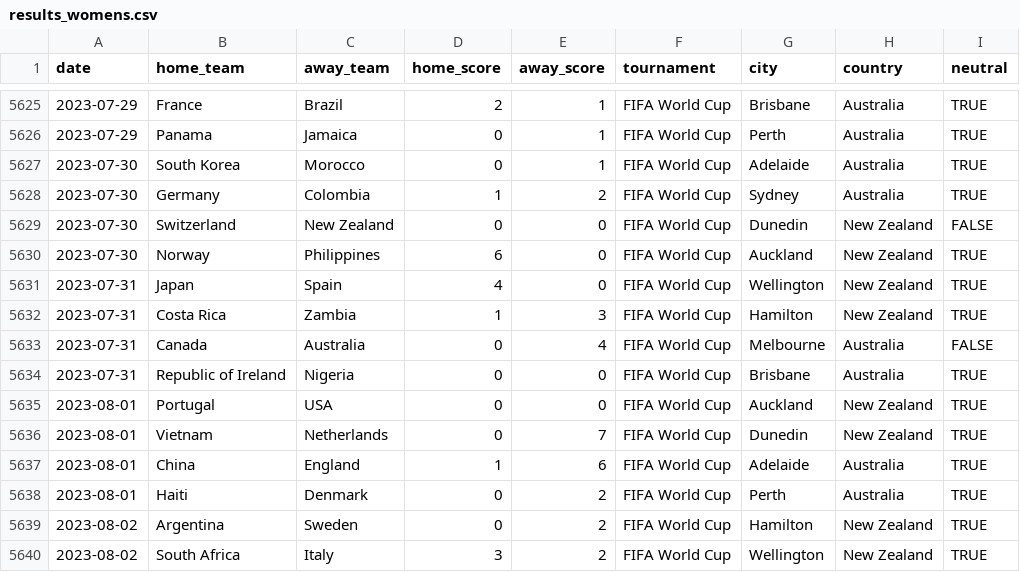
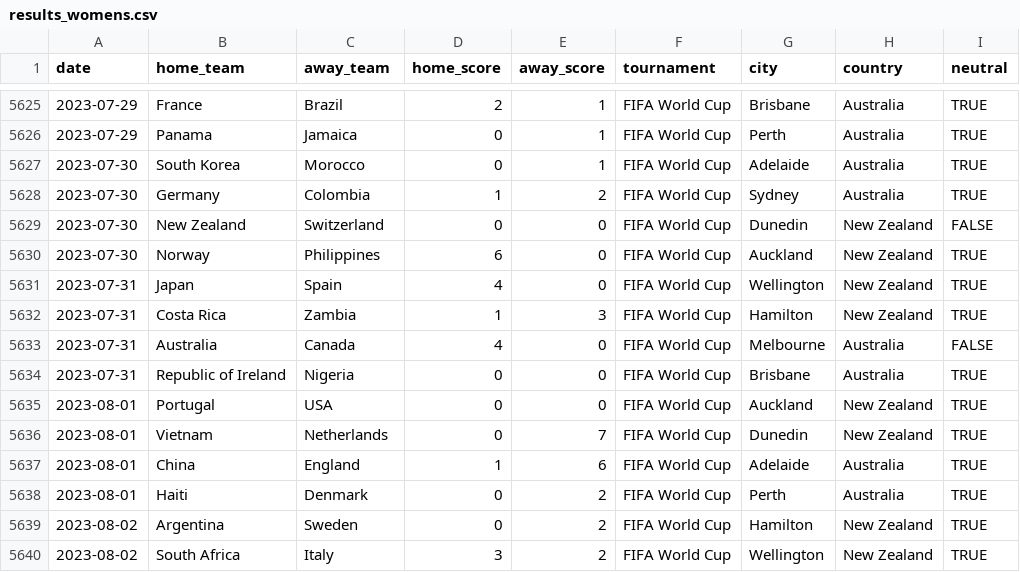
Before and after one commit to alan-turing-institute/FootballTournamentPrediction, a CSV file: wcpredictor/data/results_womens.csv, drawn as a sheet; only a part is shown, gaps mark what is left out.

Commit message:
make sure Aus and NZL are home teams for this WC results

```diff
--- a/wcpredictor/data/results_womens.csv
+++ b/wcpredictor/data/results_womens.csv
@@ -5628,3 +5628,3 @@ date,home_team,away_team,home_score,away_score,tournament,city,country,neutral
 2023-07-30,Germany,Colombia,1,2,FIFA World Cup,Sydney,Australia,TRUE
-2023-07-30,Switzerland,New Zealand,0,0,FIFA World Cup,Dunedin,New Zealand,FALSE
+2023-07-30,New Zealand,Switzerland,0,0,FIFA World Cup,Dunedin,New Zealand,FALSE
 2023-07-30,Norway,Philippines,6,0,FIFA World Cup,Auckland,New Zealand,TRUE
@@ -5632,3 +5632,3 @@ date,home_team,away_team,home_score,away_score,tournament,city,country,neutral
 2023-07-31,Costa Rica,Zambia,1,3,FIFA World Cup,Hamilton,New Zealand,TRUE
-2023-07-31,Canada,Australia,0,4,FIFA World Cup,Melbourne,Australia,FALSE
+2023-07-31,Australia,Canada,4,0,FIFA World Cup,Melbourne,Australia,FALSE
 2023-07-31,Republic of Ireland,Nigeria,0,0,FIFA World Cup,Brisbane,Australia,TRUE
```
